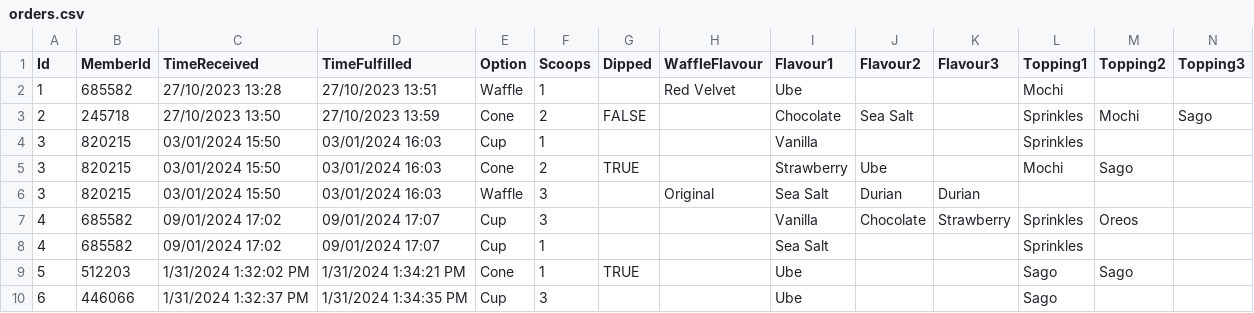
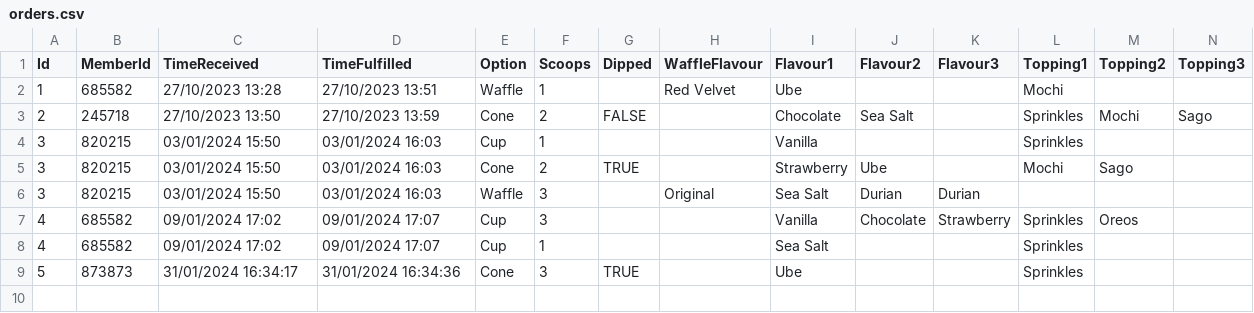
Before and after one commit to enjiawu/prg2-assignment, a CSV file: S10256978_PRG2Assignment/S10256978_PRG2Assignment/bin/Debug/net6.0/orders.csv, drawn as a sheet; only a part is shown; rows hold the shown columns only; the diff names each change by its address in the sheet, - before the commit and + after, or states it on an @@ line.

```diff
--- a/S10256978_PRG2Assignment/S10256978_PRG2Assignment/bin/Debug/net6.0/orders.csv
+++ b/S10256978_PRG2Assignment/S10256978_PRG2Assignment/bin/Debug/net6.0/orders.csv
-B9 (MemberId): 512203
+B9 (MemberId): 873873
-C9 (TimeReceived): 1/31/2024 1:32:02 PM
+C9 (TimeReceived): 31/01/2024 16:34:17
-D9 (TimeFulfilled): 1/31/2024 1:34:21 PM
+D9 (TimeFulfilled): 31/01/2024 16:34:36
-F9 (Scoops): 1
+F9 (Scoops): 3
-L9 (Topping1): Sago
+L9 (Topping1): Sprinkles
-M9 (Topping2): Sago
+M9 (Topping2): (empty)
-row 10: 6 | 446066 | 1/31/2024 1:32:37 PM | 1/31/2024 1:34:35 PM | Cup | 3 |  |  | Ube |  |  | Sago
```
Also changed, not shown: 12 other files.
